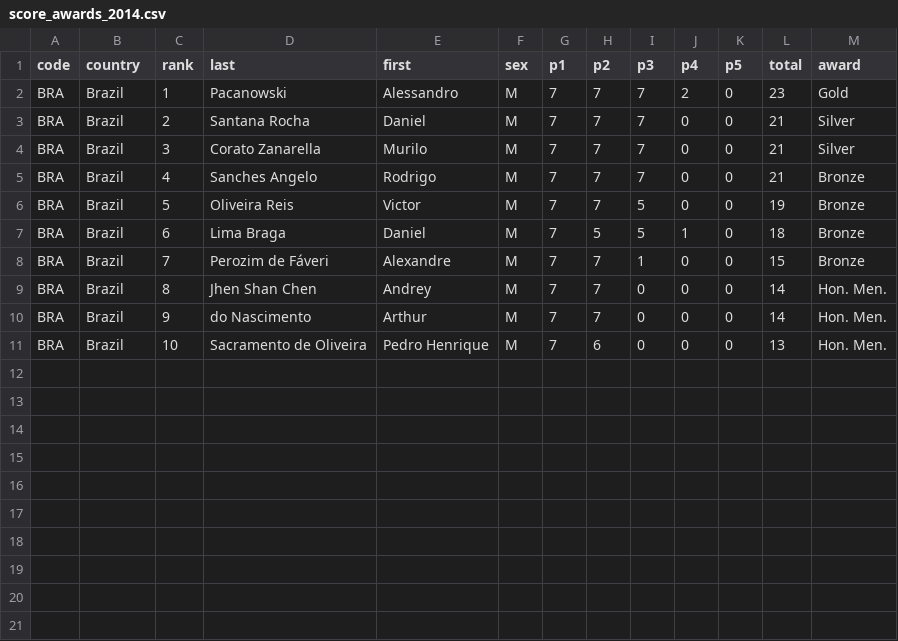
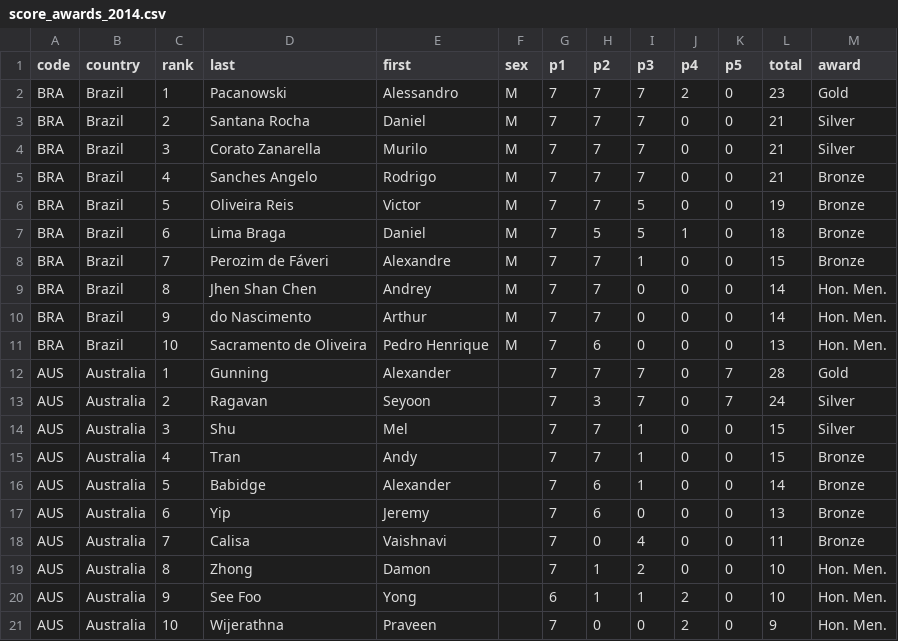
Before and after one commit to leomtz/apmowebsite, a CSV file: data/reports/score_awards_2014.csv, drawn as a sheet.

Commit message:
Australia results 1989 -2009
Information by Richard Bollard

```diff
--- a/data/reports/score_awards_2014.csv
+++ b/data/reports/score_awards_2014.csv
@@ -11 +11,11 @@ BRA,Brazil,9,do Nascimento,Arthur,M,7,7,0,0,0,14,Hon. Men.
 BRA,Brazil,10,Sacramento de Oliveira,Pedro Henrique,M,7,6,0,0,0,13,Hon. Men.
+AUS,Australia,1,Gunning,Alexander,,7,7,7,0,7,28,Gold
+AUS,Australia,2,Ragavan,Seyoon,,7,3,7,0,7,24,Silver
+AUS,Australia,3,Shu,Mel,,7,7,1,0,0,15,Silver
+AUS,Australia,4,Tran,Andy,,7,7,1,0,0,15,Bronze
+AUS,Australia,5,Babidge,Alexander,,7,6,1,0,0,14,Bronze
+AUS,Australia,6,Yip,Jeremy,,7,6,0,0,0,13,Bronze
+AUS,Australia,7,Calisa,Vaishnavi,,7,0,4,0,0,11,Bronze
+AUS,Australia,8,Zhong,Damon,,7,1,2,0,0,10,Hon. Men.
+AUS,Australia,9,See Foo,Yong,,6,1,1,2,0,10,Hon. Men.
+AUS,Australia,10,Wijerathna,Praveen,,7,0,0,2,0,9,Hon. Men.
```
Also changed, not shown: data/reports/score_awards_2012.csv, data/reports/score_awards_2013.csv, 48 other files.
